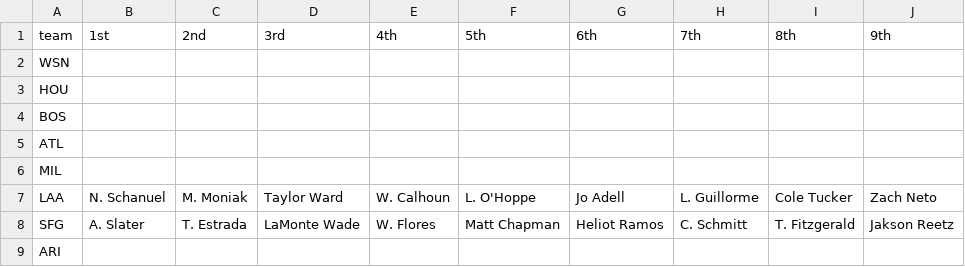
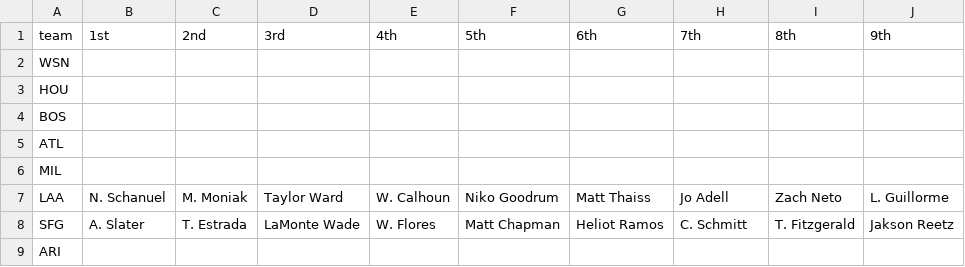
Before and after one commit to russell-rozenbaum/MLBHomerunPredictor, a CSV file: startingLineups.csv, drawn as a sheet; only a part is shown; the diff names each change by its address in the sheet, - before the commit and + after, or states it on an @@ line.

Commit message:
startingLineupToCSV formatting corrected

```diff
--- a/startingLineups.csv
+++ b/startingLineups.csv
-F7 (5th): L. O'Hoppe
+F7 (5th): Niko Goodrum
-G7 (6th): Jo Adell
+G7 (6th): Matt Thaiss
-H7 (7th): L. Guillorme
+H7 (7th): Jo Adell
-I7 (8th): Cole Tucker
+I7 (8th): Zach Neto
-J7 (9th): Zach Neto
+J7 (9th): L. Guillorme
```
Also changed, not shown: 1 other file.
